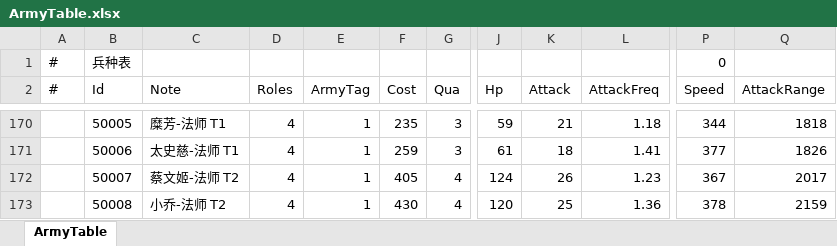
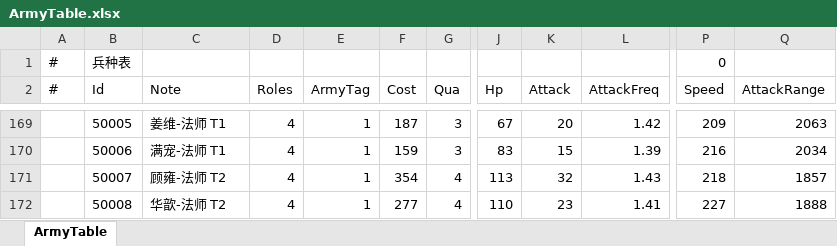
Before and after one commit to ShawnXiaoWork/DevToolBar, an Excel workbook: public/ArmyTable.xlsx, sheet ArmyTable, drawn as a sheet; only a part is shown, gaps mark what is left out; values as stored, in another font and other column widths than the file's, no borders; addresses are those after the commit; the diff covers the shown part only; the diff names each change by its address in the sheet, - before the commit and + after, or states it on an @@ line.

```diff
--- a/public/ArmyTable.xlsx (sheet ArmyTable)
+++ b/public/ArmyTable.xlsx (sheet ArmyTable)
-C169 (Note): 糜芳-法师 T1
+C169 (Note): 姜维-法师 T1
-F169 (Cost): 235
+F169 (Cost): 187
-J169 (Hp): 59
+J169 (Hp): 67
-K169 (Attack): 21
+K169 (Attack): 20
-L169 (AttackFreq): 1.18
+L169 (AttackFreq): 1.42
-P169 (Speed): 344
+P169 (Speed): 209
-Q169 (AttackRange): 1818
+Q169 (AttackRange): 2063
-C170 (Note): 太史慈-法师 T1
+C170 (Note): 满宠-法师 T1
-F170 (Cost): 259
+F170 (Cost): 159
-J170 (Hp): 61
+J170 (Hp): 83
-K170 (Attack): 18
+K170 (Attack): 15
-L170 (AttackFreq): 1.41
+L170 (AttackFreq): 1.39
-P170 (Speed): 377
+P170 (Speed): 216
-Q170 (AttackRange): 1826
+Q170 (AttackRange): 2034
-C171 (Note): 蔡文姬-法师 T2
+C171 (Note): 顾雍-法师 T2
-F171 (Cost): 405
+F171 (Cost): 354
-J171 (Hp): 124
+J171 (Hp): 113
-K171 (Attack): 26
+K171 (Attack): 32
-L171 (AttackFreq): 1.23
+L171 (AttackFreq): 1.43
-P171 (Speed): 367
+P171 (Speed): 218
-Q171 (AttackRange): 2017
+Q171 (AttackRange): 1857
-C172 (Note): 小乔-法师 T2
+C172 (Note): 华歆-法师 T2
-F172 (Cost): 430
+F172 (Cost): 277
-J172 (Hp): 120
+J172 (Hp): 110
-K172 (Attack): 25
+K172 (Attack): 23
-L172 (AttackFreq): 1.36
+L172 (AttackFreq): 1.41
-P172 (Speed): 378
+P172 (Speed): 227
-Q172 (AttackRange): 2159
+Q172 (AttackRange): 1888
```
Also changed, not shown: 1 removed row and 1328 edited cells elsewhere in this sheet, 1 other file.
